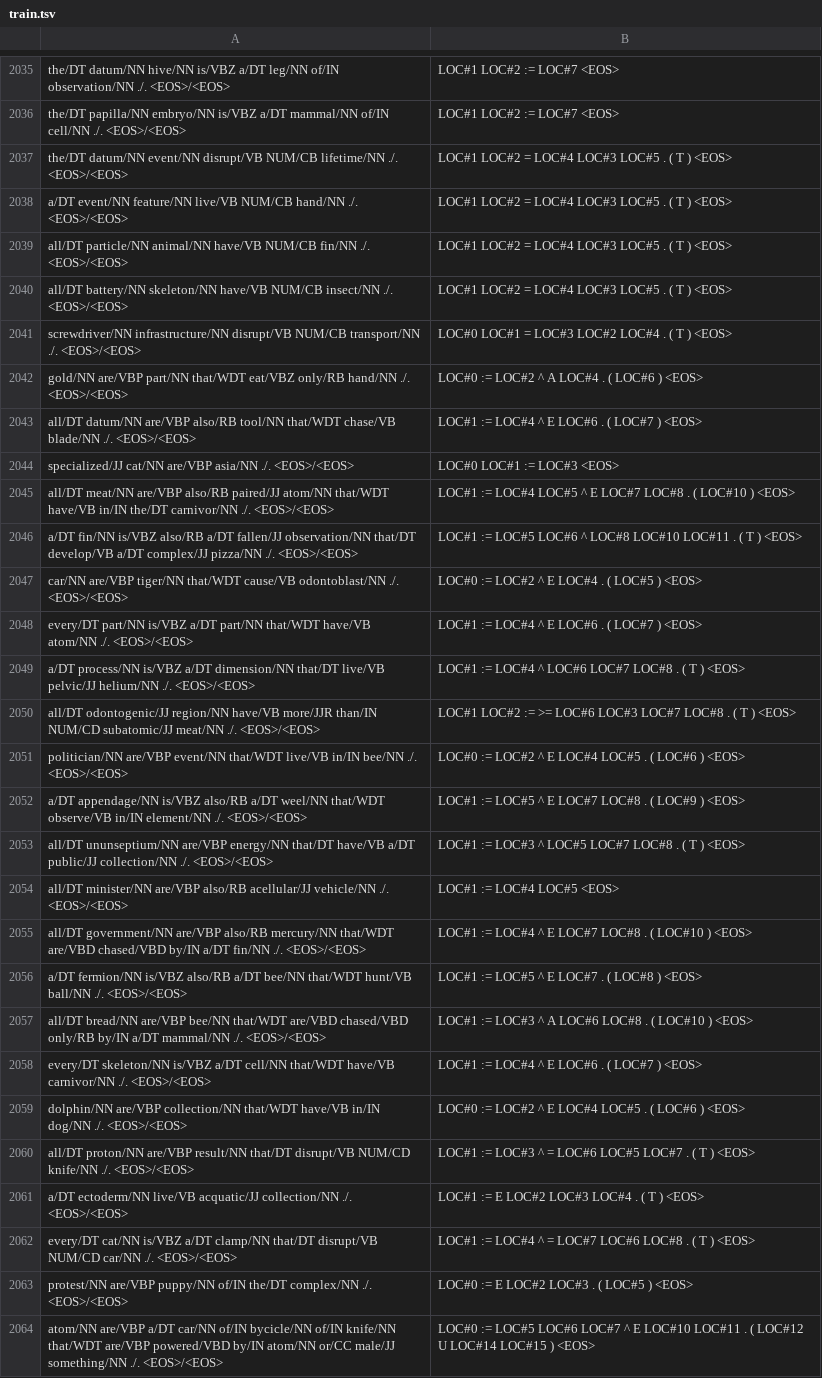
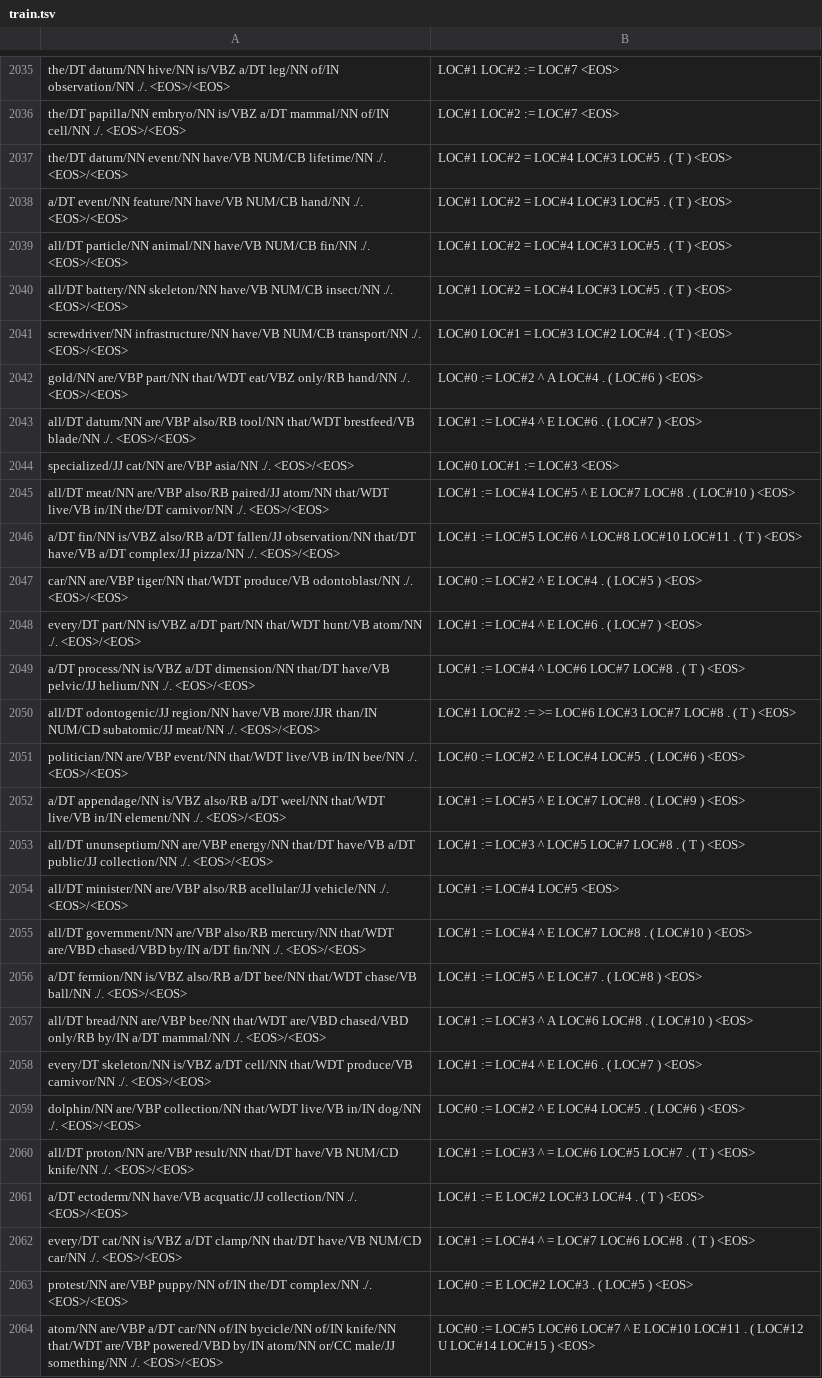
Before and after one commit to dkmfbk/dket, a TSV file: datasets/2k-open-x-scra-ref/train.tsv, drawn as a sheet; only a part is shown, gaps mark what is left out; the diff covers the shown part only.

Commit message:
updated scrambled datasets.

```diff
--- a/datasets/2k-open-x-scra-ref/train.tsv
+++ b/datasets/2k-open-x-scra-ref/train.tsv
@@ -2036,18 +2036,18 @@ the/DT datum/NN hive/NN is/VBZ a/DT leg/NN of/IN observation/NN ./. <EOS>/<EOS>
 the/DT papilla/NN embryo/NN is/VBZ a/DT mammal/NN of/IN cell/NN ./. <EOS>/<EOS>	LOC#1 LOC#2 := LOC#7 <EOS>
-the/DT datum/NN event/NN disrupt/VB NUM/CB lifetime/NN ./. <EOS>/<EOS>	LOC#1 LOC#2 = LOC#4 LOC#3 LOC#5 . ( T ) <EOS>
-a/DT event/NN feature/NN live/VB NUM/CB hand/NN ./. <EOS>/<EOS>	LOC#1 LOC#2 = LOC#4 LOC#3 LOC#5 . ( T ) <EOS>
+the/DT datum/NN event/NN have/VB NUM/CB lifetime/NN ./. <EOS>/<EOS>	LOC#1 LOC#2 = LOC#4 LOC#3 LOC#5 . ( T ) <EOS>
+a/DT event/NN feature/NN have/VB NUM/CB hand/NN ./. <EOS>/<EOS>	LOC#1 LOC#2 = LOC#4 LOC#3 LOC#5 . ( T ) <EOS>
 all/DT particle/NN animal/NN have/VB NUM/CB fin/NN ./. <EOS>/<EOS>	LOC#1 LOC#2 = LOC#4 LOC#3 LOC#5 . ( T ) <EOS>
 all/DT battery/NN skeleton/NN have/VB NUM/CB insect/NN ./. <EOS>/<EOS>	LOC#1 LOC#2 = LOC#4 LOC#3 LOC#5 . ( T ) <EOS>
-screwdriver/NN infrastructure/NN disrupt/VB NUM/CB transport/NN ./. <EOS>/<EOS>	LOC#0 LOC#1 = LOC#3 LOC#2 LOC#4 . ( T ) <EOS>
+screwdriver/NN infrastructure/NN have/VB NUM/CB transport/NN ./. <EOS>/<EOS>	LOC#0 LOC#1 = LOC#3 LOC#2 LOC#4 . ( T ) <EOS>
 gold/NN are/VBP part/NN that/WDT eat/VBZ only/RB hand/NN ./. <EOS>/<EOS>	LOC#0 := LOC#2 ^ A LOC#4 . ( LOC#6 ) <EOS>
-all/DT datum/NN are/VBP also/RB tool/NN that/WDT chase/VB blade/NN ./. <EOS>/<EOS>	LOC#1 := LOC#4 ^ E LOC#6 . ( LOC#7 ) <EOS>
+all/DT datum/NN are/VBP also/RB tool/NN that/WDT brestfeed/VB blade/NN ./. <EOS>/<EOS>	LOC#1 := LOC#4 ^ E LOC#6 . ( LOC#7 ) <EOS>
 specialized/JJ cat/NN are/VBP asia/NN ./. <EOS>/<EOS>	LOC#0 LOC#1 := LOC#3 <EOS>
-all/DT meat/NN are/VBP also/RB paired/JJ atom/NN that/WDT have/VB in/IN the/DT carnivor/NN ./. <EOS>/<EOS>	LOC#1 := LOC#4 LOC#5 ^ E LOC#7 LOC#8 . ( LOC#10 ) <EOS>
-a/DT fin/NN is/VBZ also/RB a/DT fallen/JJ observation/NN that/DT develop/VB a/DT complex/JJ pizza/NN ./. <EOS>/<EOS>	LOC#1 := LOC#5 LOC#6 ^ LOC#8 LOC#10 LOC#11 . ( T ) <EOS>
-car/NN are/VBP tiger/NN that/WDT cause/VB odontoblast/NN ./. <EOS>/<EOS>	LOC#0 := LOC#2 ^ E LOC#4 . ( LOC#5 ) <EOS>
-every/DT part/NN is/VBZ a/DT part/NN that/WDT have/VB atom/NN ./. <EOS>/<EOS>	LOC#1 := LOC#4 ^ E LOC#6 . ( LOC#7 ) <EOS>
-a/DT process/NN is/VBZ a/DT dimension/NN that/DT live/VB pelvic/JJ helium/NN ./. <EOS>/<EOS>	LOC#1 := LOC#4 ^ LOC#6 LOC#7 LOC#8 . ( T ) <EOS>
+all/DT meat/NN are/VBP also/RB paired/JJ atom/NN that/WDT live/VB in/IN the/DT carnivor/NN ./. <EOS>/<EOS>	LOC#1 := LOC#4 LOC#5 ^ E LOC#7 LOC#8 . ( LOC#10 ) <EOS>
+a/DT fin/NN is/VBZ also/RB a/DT fallen/JJ observation/NN that/DT have/VB a/DT complex/JJ pizza/NN ./. <EOS>/<EOS>	LOC#1 := LOC#5 LOC#6 ^ LOC#8 LOC#10 LOC#11 . ( T ) <EOS>
+car/NN are/VBP tiger/NN that/WDT produce/VB odontoblast/NN ./. <EOS>/<EOS>	LOC#0 := LOC#2 ^ E LOC#4 . ( LOC#5 ) <EOS>
+every/DT part/NN is/VBZ a/DT part/NN that/WDT hunt/VB atom/NN ./. <EOS>/<EOS>	LOC#1 := LOC#4 ^ E LOC#6 . ( LOC#7 ) <EOS>
+a/DT process/NN is/VBZ a/DT dimension/NN that/DT have/VB pelvic/JJ helium/NN ./. <EOS>/<EOS>	LOC#1 := LOC#4 ^ LOC#6 LOC#7 LOC#8 . ( T ) <EOS>
 all/DT odontogenic/JJ region/NN have/VB more/JJR than/IN NUM/CD subatomic/JJ meat/NN ./. <EOS>/<EOS>	LOC#1 LOC#2 := >= LOC#6 LOC#3 LOC#7 LOC#8 . ( T ) <EOS>
 politician/NN are/VBP event/NN that/WDT live/VB in/IN bee/NN ./. <EOS>/<EOS>	LOC#0 := LOC#2 ^ E LOC#4 LOC#5 . ( LOC#6 ) <EOS>
-a/DT appendage/NN is/VBZ also/RB a/DT weel/NN that/WDT observe/VB in/IN element/NN ./. <EOS>/<EOS>	LOC#1 := LOC#5 ^ E LOC#7 LOC#8 . ( LOC#9 ) <EOS>
+a/DT appendage/NN is/VBZ also/RB a/DT weel/NN that/WDT live/VB in/IN element/NN ./. <EOS>/<EOS>	LOC#1 := LOC#5 ^ E LOC#7 LOC#8 . ( LOC#9 ) <EOS>
 all/DT ununseptium/NN are/VBP energy/NN that/DT have/VB a/DT public/JJ collection/NN ./. <EOS>/<EOS>	LOC#1 := LOC#3 ^ LOC#5 LOC#7 LOC#8 . ( T ) <EOS>
@@ -2055,9 +2055,9 @@ all/DT minister/NN are/VBP also/RB acellular/JJ vehicle/NN ./. <EOS>/<EOS>	LOC#1
 all/DT government/NN are/VBP also/RB mercury/NN that/WDT are/VBD chased/VBD by/IN a/DT fin/NN ./. <EOS>/<EOS>	LOC#1 := LOC#4 ^ E LOC#7 LOC#8 . ( LOC#10 ) <EOS>
-a/DT fermion/NN is/VBZ also/RB a/DT bee/NN that/WDT hunt/VB ball/NN ./. <EOS>/<EOS>	LOC#1 := LOC#5 ^ E LOC#7 . ( LOC#8 ) <EOS>
+a/DT fermion/NN is/VBZ also/RB a/DT bee/NN that/WDT chase/VB ball/NN ./. <EOS>/<EOS>	LOC#1 := LOC#5 ^ E LOC#7 . ( LOC#8 ) <EOS>
 all/DT bread/NN are/VBP bee/NN that/WDT are/VBD chased/VBD only/RB by/IN a/DT mammal/NN ./. <EOS>/<EOS>	LOC#1 := LOC#3 ^ A LOC#6 LOC#8 . ( LOC#10 ) <EOS>
-every/DT skeleton/NN is/VBZ a/DT cell/NN that/WDT have/VB carnivor/NN ./. <EOS>/<EOS>	LOC#1 := LOC#4 ^ E LOC#6 . ( LOC#7 ) <EOS>
-dolphin/NN are/VBP collection/NN that/WDT have/VB in/IN dog/NN ./. <EOS>/<EOS>	LOC#0 := LOC#2 ^ E LOC#4 LOC#5 . ( LOC#6 ) <EOS>
-all/DT proton/NN are/VBP result/NN that/DT disrupt/VB NUM/CD knife/NN ./. <EOS>/<EOS>	LOC#1 := LOC#3 ^ = LOC#6 LOC#5 LOC#7 . ( T ) <EOS>
-a/DT ectoderm/NN live/VB acquatic/JJ collection/NN ./. <EOS>/<EOS>	LOC#1 := E LOC#2 LOC#3 LOC#4 . ( T ) <EOS>
-every/DT cat/NN is/VBZ a/DT clamp/NN that/DT disrupt/VB NUM/CD car/NN ./. <EOS>/<EOS>	LOC#1 := LOC#4 ^ = LOC#7 LOC#6 LOC#8 . ( T ) <EOS>
+every/DT skeleton/NN is/VBZ a/DT cell/NN that/WDT produce/VB carnivor/NN ./. <EOS>/<EOS>	LOC#1 := LOC#4 ^ E LOC#6 . ( LOC#7 ) <EOS>
+dolphin/NN are/VBP collection/NN that/WDT live/VB in/IN dog/NN ./. <EOS>/<EOS>	LOC#0 := LOC#2 ^ E LOC#4 LOC#5 . ( LOC#6 ) <EOS>
+all/DT proton/NN are/VBP result/NN that/DT have/VB NUM/CD knife/NN ./. <EOS>/<EOS>	LOC#1 := LOC#3 ^ = LOC#6 LOC#5 LOC#7 . ( T ) <EOS>
+a/DT ectoderm/NN have/VB acquatic/JJ collection/NN ./. <EOS>/<EOS>	LOC#1 := E LOC#2 LOC#3 LOC#4 . ( T ) <EOS>
+every/DT cat/NN is/VBZ a/DT clamp/NN that/DT have/VB NUM/CD car/NN ./. <EOS>/<EOS>	LOC#1 := LOC#4 ^ = LOC#7 LOC#6 LOC#8 . ( T ) <EOS>
 protest/NN are/VBP puppy/NN of/IN the/DT complex/NN ./. <EOS>/<EOS>	LOC#0 := E LOC#2 LOC#3 . ( LOC#5 ) <EOS>
```
Also changed, not shown: 18 edited cells elsewhere in this file, 14 other files.
